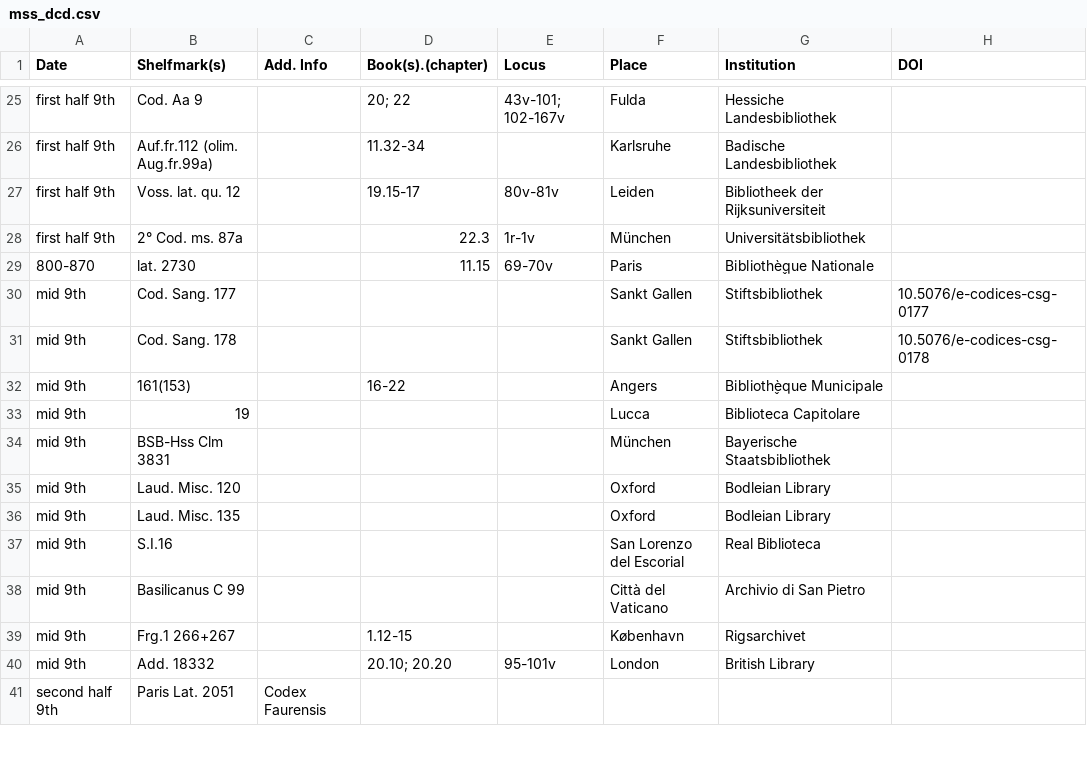
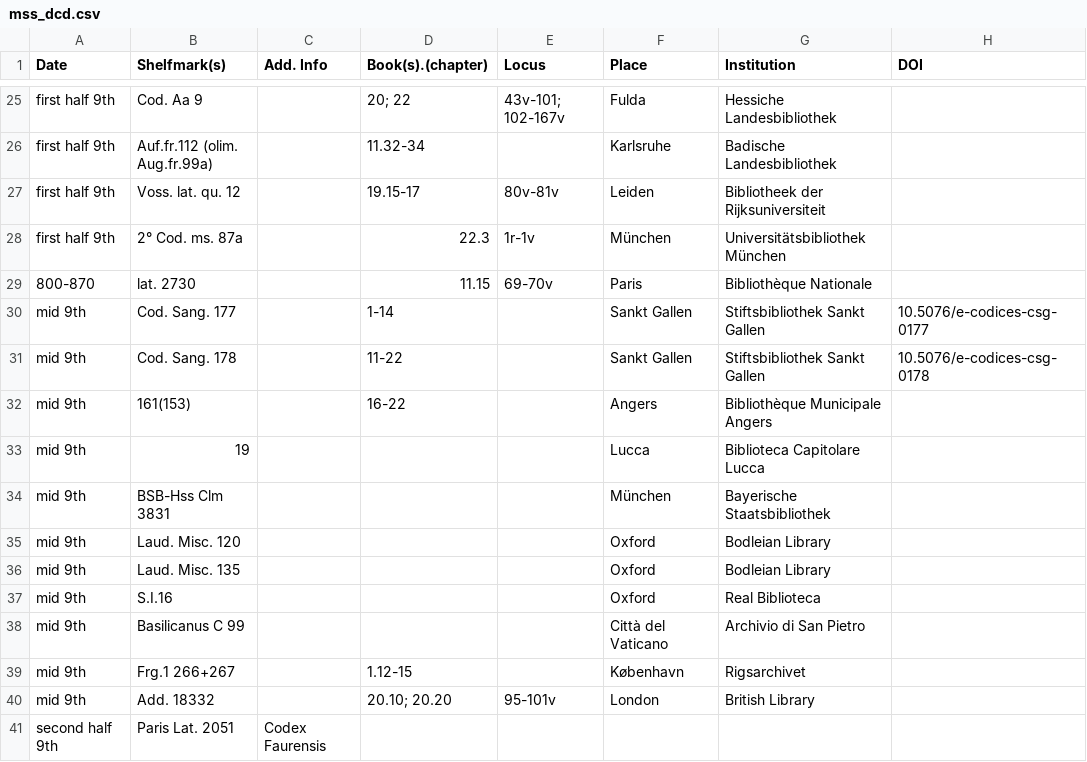
Before and after one commit to gfranzini/MS_XXVIII-26, a CSV file: mss_dcd.csv, drawn as a sheet; only a part is shown, gaps mark what is left out; the diff covers the shown part only; the diff names each change by its address in the sheet, - before the commit and + after, or states it on an @@ line.

Commit message:
Updated mss count
144 mss

```diff
--- a/mss_dcd.csv
+++ b/mss_dcd.csv
-G28 (Institution): Universitätsbibliothek
+G28 (Institution): Universitätsbibliothek München
-G29 (Institution): Bibliothè̬que Nationale
+G29 (Institution): Bibliothèque Nationale
-D30 (Book(s).(chapter)): (empty)
+D30 (Book(s).(chapter)): 1-14
-G30:G31 (Institution): Stiftsbibliothek
+G30:G31 (Institution): Stiftsbibliothek Sankt Gallen
-D31 (Book(s).(chapter)): (empty)
+D31 (Book(s).(chapter)): 11-22
-G32 (Institution): Biblioth̬èque Municipale
+G32 (Institution): Bibliothèque Municipale Angers
-G33 (Institution): Biblioteca Capitolare
+G33 (Institution): Biblioteca Capitolare Lucca
-F37 (Place): San Lorenzo del Escorial
+F37 (Place): Oxford
```
Also changed, not shown: 1 added row, 1 removed row and 114 edited cells elsewhere in this file.
